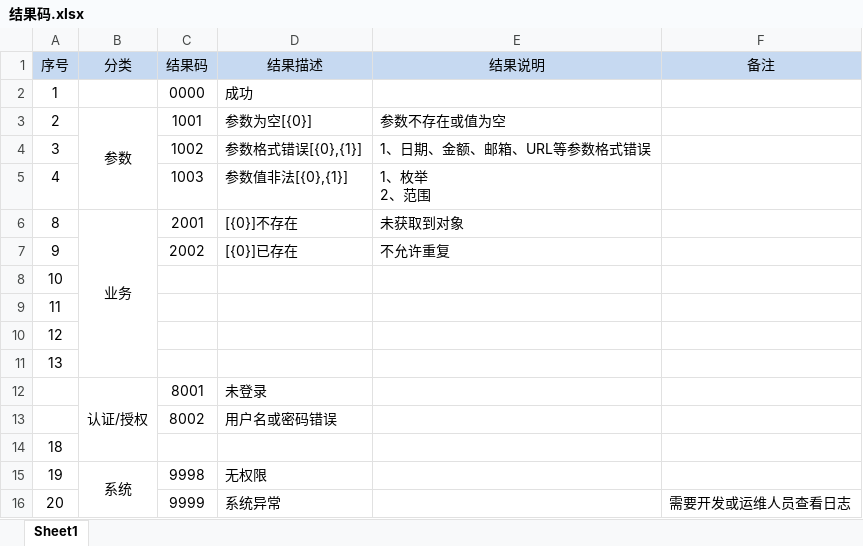
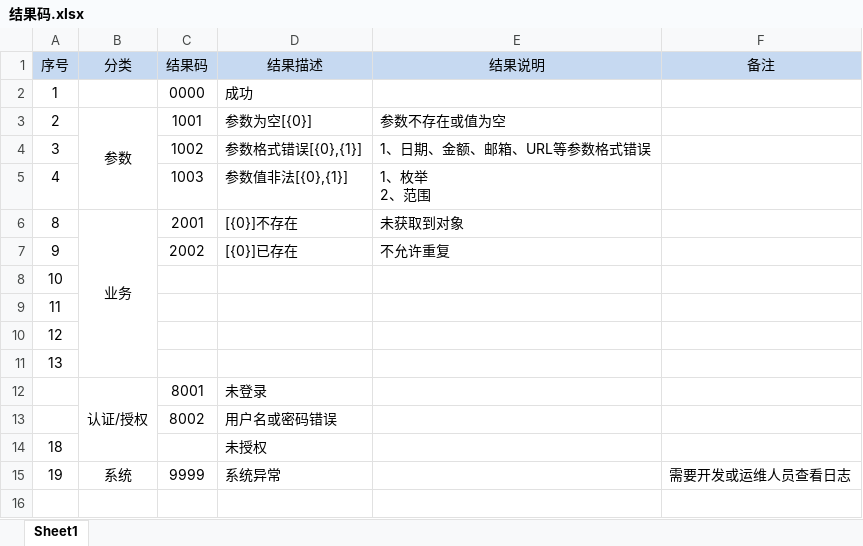
Before and after one commit to zerowzj/000_demo-web, an Excel workbook: doc/结果码.xlsx, sheet Sheet1, drawn as a sheet; values as stored, in another font and other column widths than the file's, no borders; the diff names each change by its address in the sheet, - before the commit and + after, or states it on an @@ line.

```diff
--- a/doc/结果码.xlsx (sheet Sheet1)
+++ b/doc/结果码.xlsx (sheet Sheet1)
-D14 (结果描述): (empty)
+D14 (结果描述): 未授权
-B15:B16 merged
-C15 (结果码): 9998
+C15 (结果码): 9999
-D15 (结果描述): 无权限
+D15 (结果描述): 系统异常
-F15 (备注): (empty)
+F15 (备注): 需要开发或运维人员查看日志
-row 16: 20 |  | 9999 | 系统异常 |  | 需要开发或运维人员查看日志
```
Also changed, not shown: 3 other files.
